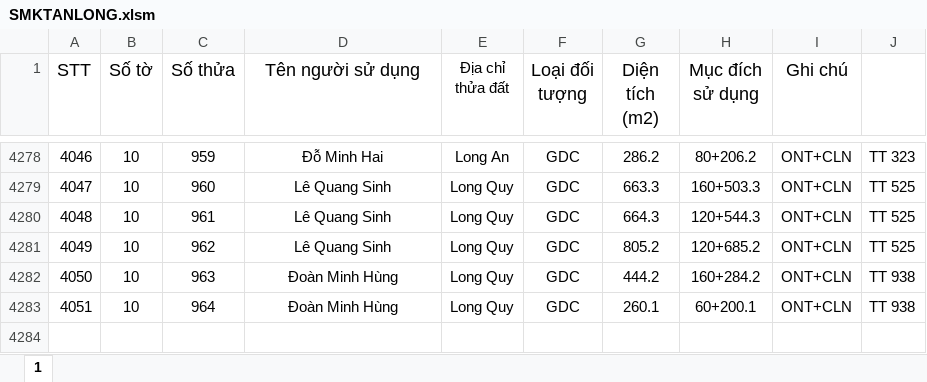
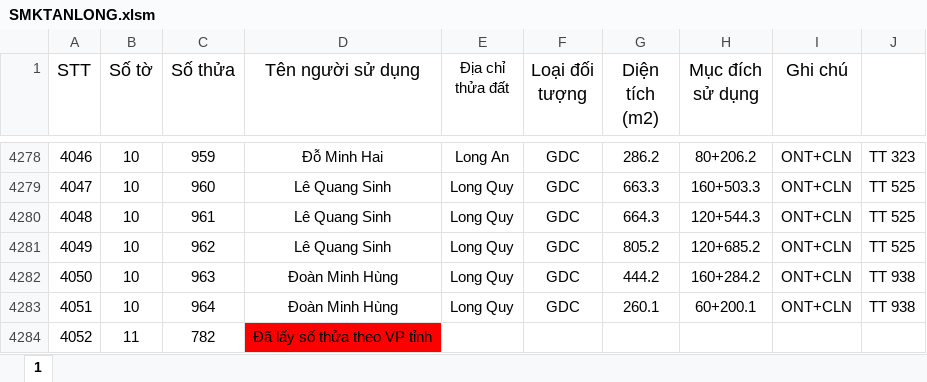
Before and after one commit to guitarkhongem/SOMUCKE, an Excel workbook: SOMUCKE/SMKTANLONG.xlsm, sheet 1, drawn as a sheet; only a part is shown, gaps mark what is left out; values as stored, in another font and other column widths than the file's, no borders; the diff names each change by its address in the sheet, - before the commit and + after, or states it on an @@ line.

```diff
--- a/SOMUCKE/SMKTANLONG.xlsm (sheet 1)
+++ b/SOMUCKE/SMKTANLONG.xlsm (sheet 1)
+row 4284: 4052 | 11 | 782 | Đã lấy số thửa theo VP tỉnh
```
Also changed, not shown: 4 other files.
